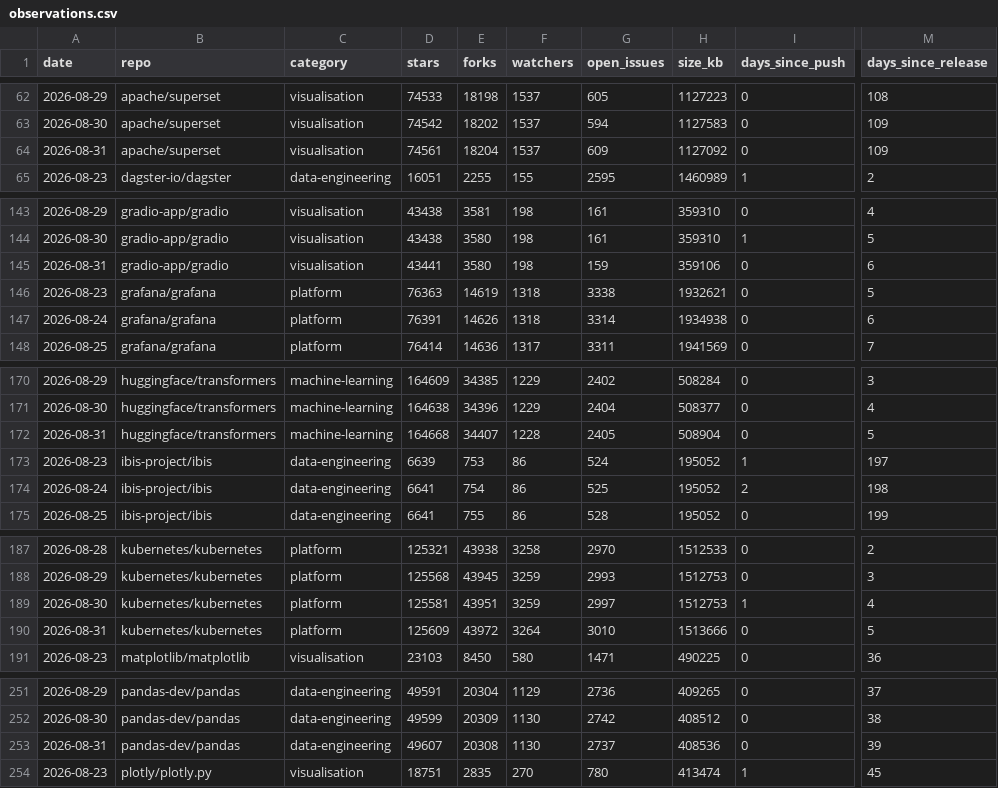
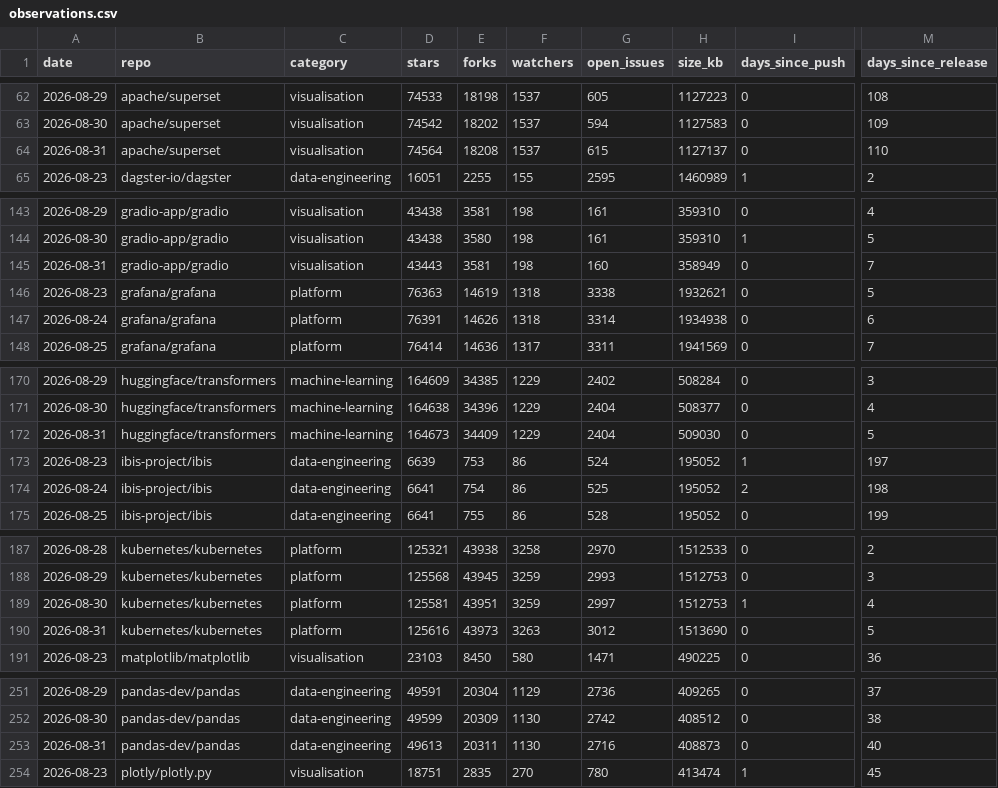
Before and after one commit to Amirzamani1l/oss-momentum, a CSV file: data/observations.csv, drawn as a sheet; only a part is shown, gaps mark what is left out; the diff covers the shown part only; the diff names each change by its address in the sheet, - before the commit and + after, or states it on an @@ line.

Commit message:
data: 2026-08-31 snapshot (42 projects, +566 stars, duckdb leading) (#32)

```diff
--- a/data/observations.csv
+++ b/data/observations.csv
-D64 (stars): 74561
+D64 (stars): 74564
-E64 (forks): 18204
+E64 (forks): 18208
-G64 (open_issues): 609
+G64 (open_issues): 615
-H64 (size_kb): 1127092
+H64 (size_kb): 1127137
-M64 (days_since_release): 109
+M64 (days_since_release): 110
-D145 (stars): 43441
+D145 (stars): 43443
-E145 (forks): 3580
+E145 (forks): 3581
-G145 (open_issues): 159
+G145 (open_issues): 160
-H145 (size_kb): 359106
+H145 (size_kb): 358949
-M145 (days_since_release): 6
+M145 (days_since_release): 7
-D172 (stars): 164668
+D172 (stars): 164673
-E172 (forks): 34407
+E172 (forks): 34409
-F172 (watchers): 1228
+F172 (watchers): 1229
-G172 (open_issues): 2405
+G172 (open_issues): 2404
-H172 (size_kb): 508904
+H172 (size_kb): 509030
-D190 (stars): 125609
+D190 (stars): 125616
-E190 (forks): 43972
+E190 (forks): 43973
-F190 (watchers): 3264
+F190 (watchers): 3263
-G190 (open_issues): 3010
+G190 (open_issues): 3012
-H190 (size_kb): 1513666
+H190 (size_kb): 1513690
-D253 (stars): 49607
+D253 (stars): 49613
-E253 (forks): 20308
+E253 (forks): 20311
-G253 (open_issues): 2737
+G253 (open_issues): 2716
-H253 (size_kb): 408536
+H253 (size_kb): 408873
-M253 (days_since_release): 39
+M253 (days_since_release): 40
```
Also changed, not shown: 107 edited cells elsewhere in this file, 40 other files.
